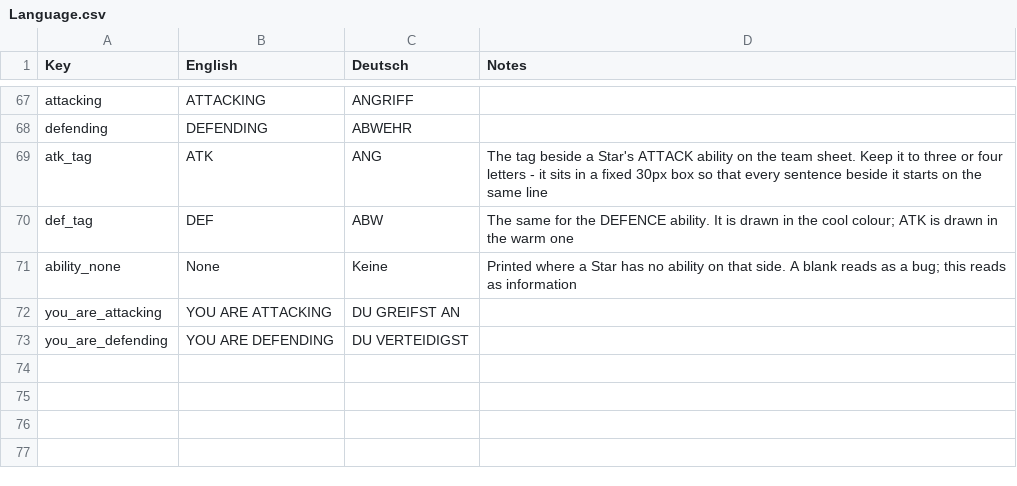
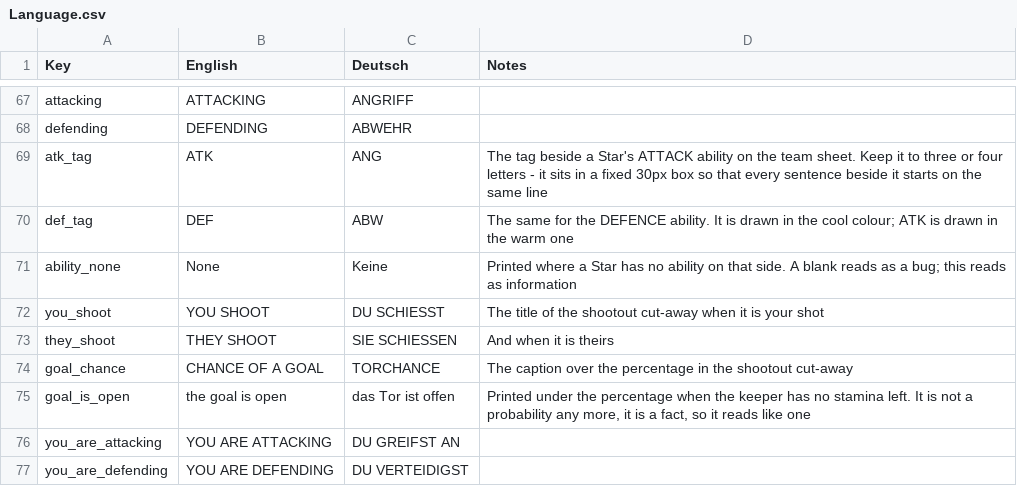
Before and after one commit to SchwartzAnthony/project_sb, a CSV file: data/Language.csv, drawn as a sheet; only a part is shown, gaps mark what is left out; the diff names each change by its address in the sheet, - before the commit and + after, or states it on an @@ line.

```diff
--- a/data/Language.csv
+++ b/data/Language.csv
+row 72: you_shoot | YOU SHOOT | DU SCHIESST | The title of the shootout cut-away when it is your shot
+row 73: they_shoot | THEY SHOOT | SIE SCHIESSEN | And when it is theirs
+row 74: goal_chance | CHANCE OF A GOAL | TORCHANCE | The caption over the percentage in the shootout cut-away
+row 75: goal_is_open | the goal is open | das Tor ist offen | Printed under the percentage when the keeper has no stamina left. It is not a probability any more, it is a fact, so it reads like one
```
Also changed, not shown: data/FileManifest.csv, data/Tuning.csv, 33 other files.
